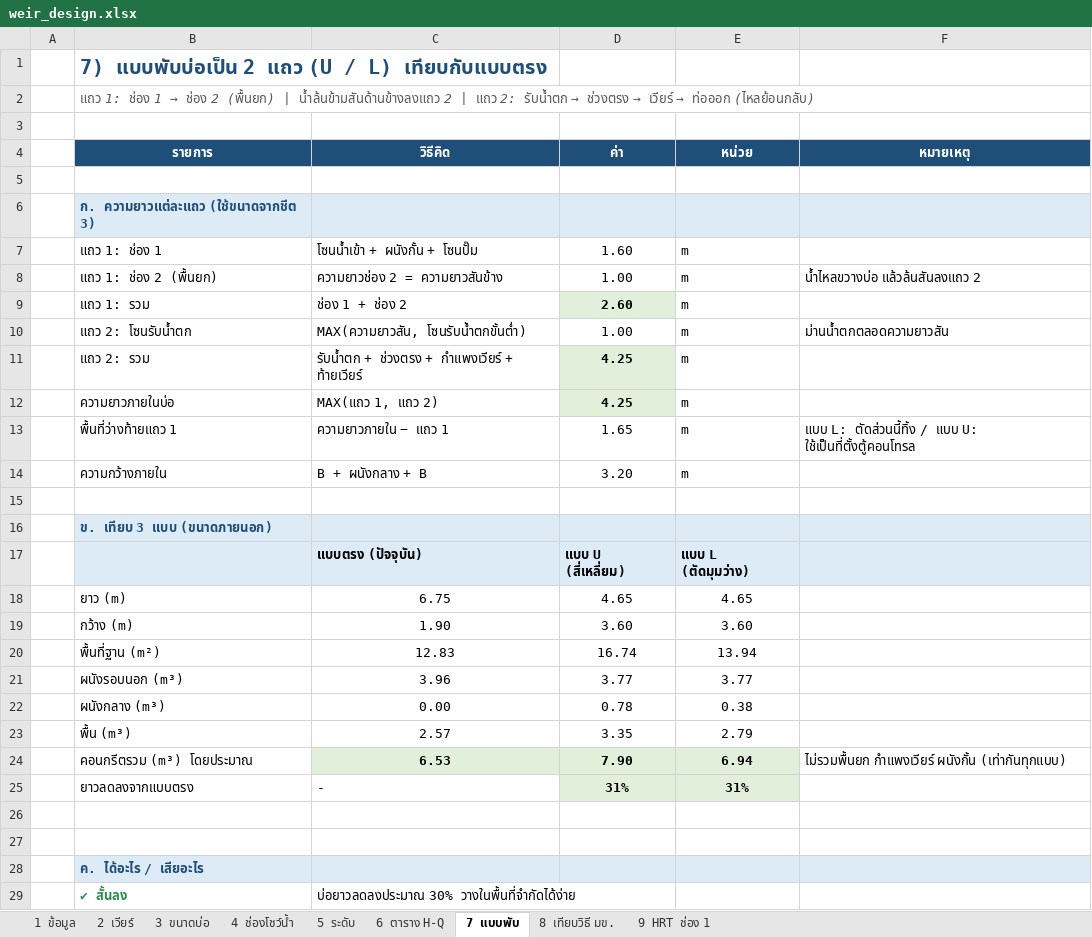
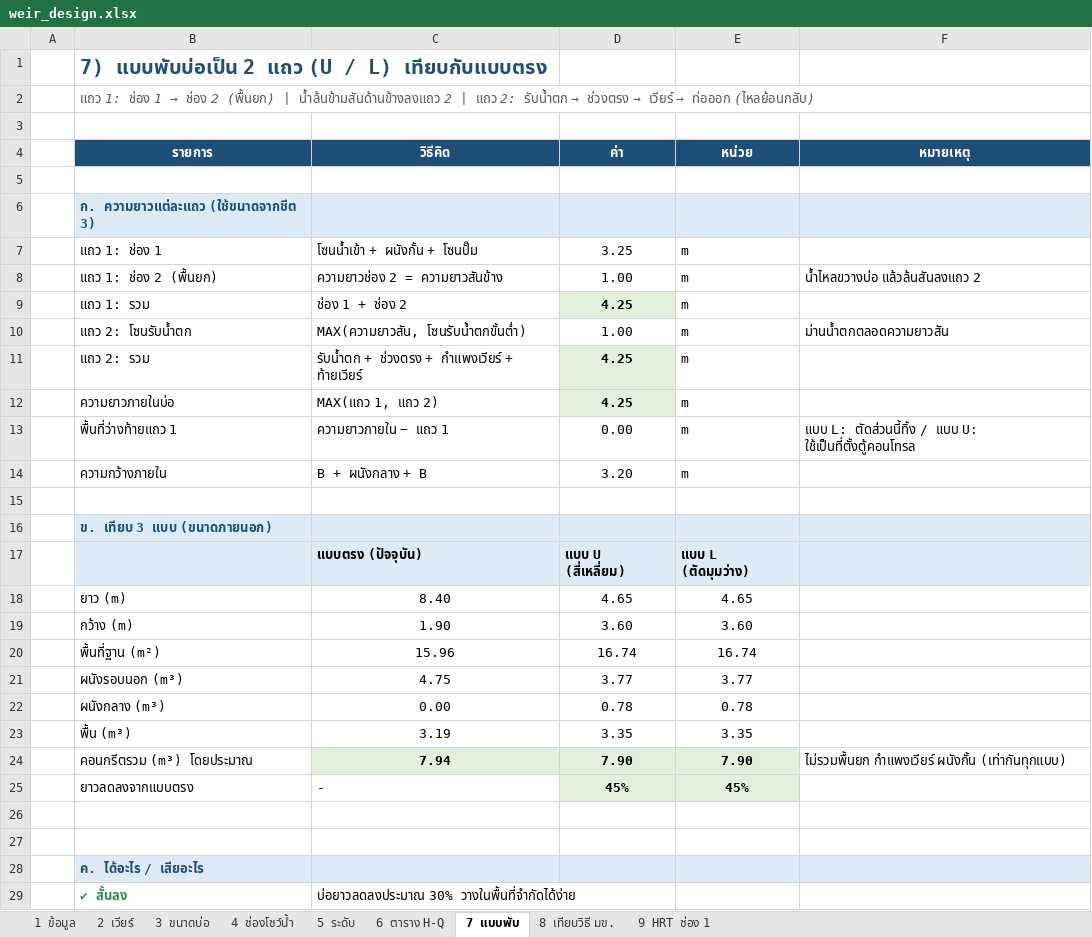
Before and after one commit to artkantaphit43/-, an Excel workbook: weir_design.xlsx, sheet 7 แบบพับ, drawn as a sheet; only a part is shown; values as stored, in another font and other column widths than the file's, no borders; the diff names each change by its address in the sheet, - before the commit and + after, or states it on an @@ line.

```diff
--- a/weir_design.xlsx (sheet 7 แบบพับ)
+++ b/weir_design.xlsx (sheet 7 แบบพับ)
-D7 (ค่า): 1.60
+D7 (ค่า): 3.25
-D9 (ค่า): 2.60
+D9 (ค่า): 4.25
-D13 (ค่า): 1.65
+D13 (ค่า): 0.00
-C18 (วิธีคิด): 6.75
+C18 (วิธีคิด): 8.40
-C20 (วิธีคิด): 12.83
+C20 (วิธีคิด): 15.96
-E20 (หน่วย): 13.94
+E20 (หน่วย): 16.74
-C21 (วิธีคิด): 3.96
+C21 (วิธีคิด): 4.75
-E22 (หน่วย): 0.38
+E22 (หน่วย): 0.78
-C23 (วิธีคิด): 2.57
+C23 (วิธีคิด): 3.19
-E23 (หน่วย): 2.79
+E23 (หน่วย): 3.35
-C24 (วิธีคิด): 6.53
+C24 (วิธีคิด): 7.94
-E24 (หน่วย): 6.94
+E24 (หน่วย): 7.90
-D25 (ค่า): 31%
+D25 (ค่า): 45%
-E25 (หน่วย): 31%
+E25 (หน่วย): 45%
```
Also changed, not shown: sheet 3 ขนาดบ่อ, sheet 1 ข้อมูล, sheet 5 ระดับ, sheet 9 HRT ช่อง 1, formulas that keep their value, 12 other files.
